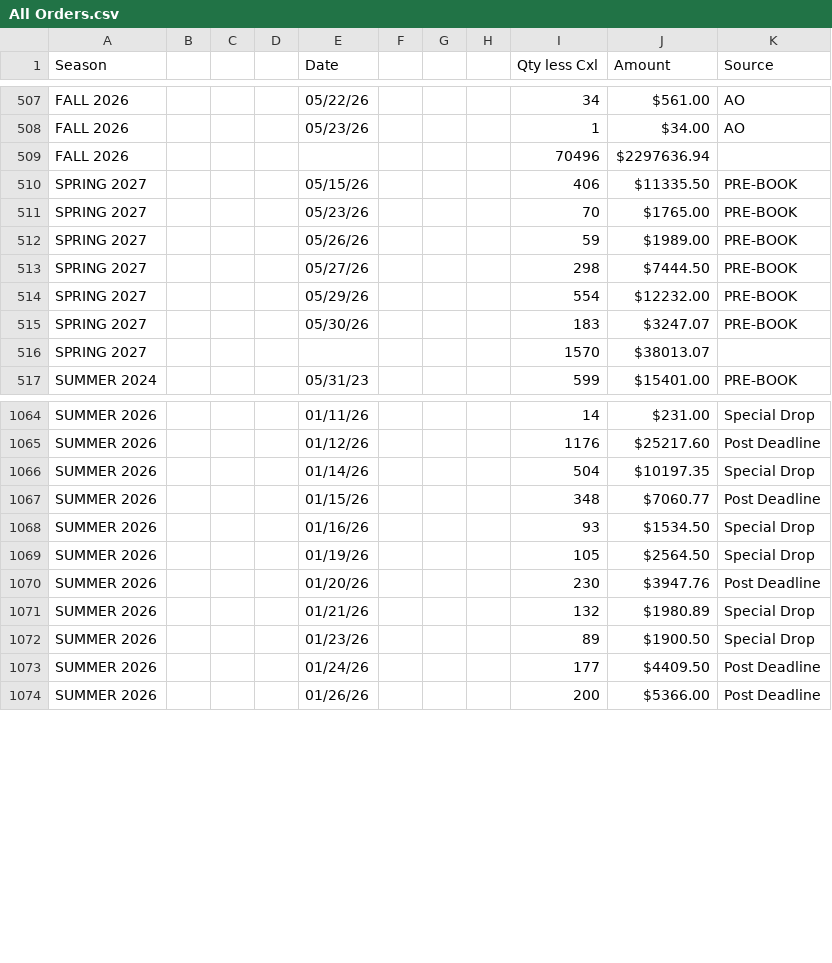
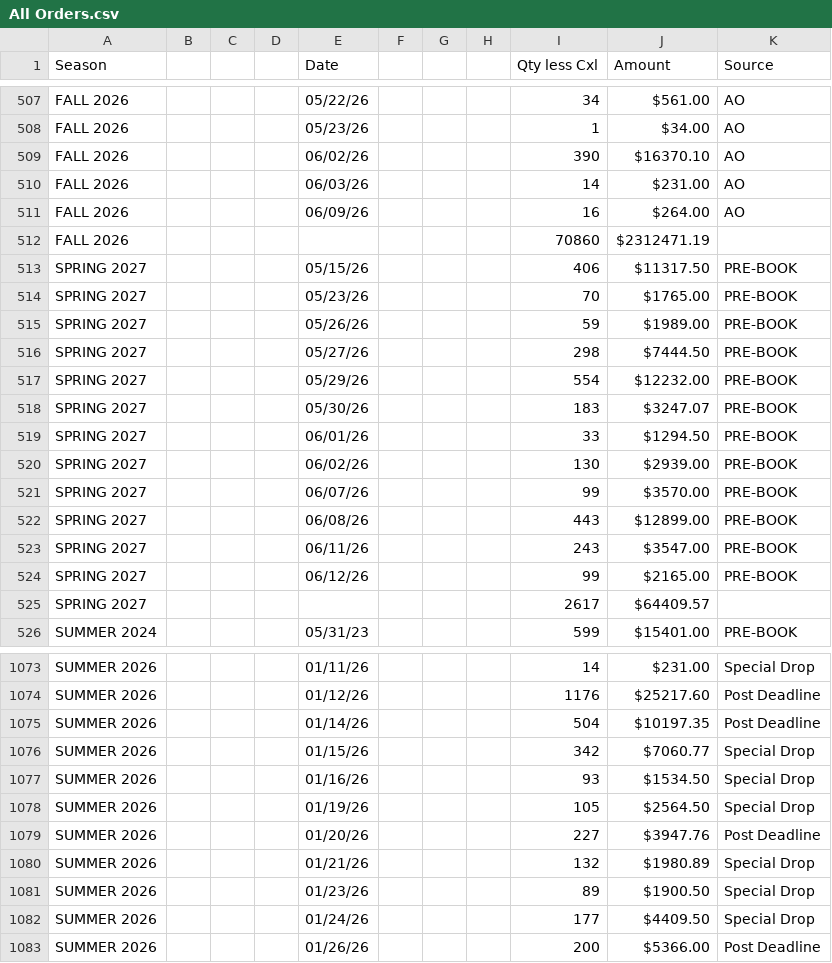
Before and after one commit to bindiroo/WHSL-Pulse, a CSV file: All Orders.csv, drawn as a sheet; only a part is shown, gaps mark what is left out; the diff covers the shown part only.

```diff
--- a/All Orders.csv
+++ b/All Orders.csv
@@ -508,4 +508,7 @@
 "FALL 2026","","","","05/23/26","","","","1","$34.00","AO",""
-"FALL 2026","","","","","","","","70496","$2297636.94","",""
-"SPRING 2027","","","","05/15/26","","","","406","$11335.50","PRE-BOOK",""
+"FALL 2026","","","","06/02/26","","","","390","$16370.10","AO",""
+"FALL 2026","","","","06/03/26","","","","14","$231.00","AO",""
+"FALL 2026","","","","06/09/26","","","","16","$264.00","AO",""
+"FALL 2026","","","","","","","","70860","$2312471.19","",""
+"SPRING 2027","","","","05/15/26","","","","406","$11317.50","PRE-BOOK",""
 "SPRING 2027","","","","05/23/26","","","","70","$1765.00","PRE-BOOK",""
@@ -515,3 +518,9 @@
 "SPRING 2027","","","","05/30/26","","","","183","$3247.07","PRE-BOOK",""
-"SPRING 2027","","","","","","","","1570","$38013.07","",""
+"SPRING 2027","","","","06/01/26","","","","33","$1294.50","PRE-BOOK",""
+"SPRING 2027","","","","06/02/26","","","","130","$2939.00","PRE-BOOK",""
+"SPRING 2027","","","","06/07/26","","","","99","$3570.00","PRE-BOOK",""
+"SPRING 2027","","","","06/08/26","","","","443","$12899.00","PRE-BOOK",""
+"SPRING 2027","","","","06/11/26","","","","243","$3547.00","PRE-BOOK",""
+"SPRING 2027","","","","06/12/26","","","","99","$2165.00","PRE-BOOK",""
+"SPRING 2027","","","","","","","","2617","$64409.57","",""
 "SUMMER 2024","","","","05/31/23","","","","599","$15401.00","PRE-BOOK",""
@@ -1065,10 +1074,10 @@
 "SUMMER 2026","","","","01/12/26","","","","1176","$25217.60","Post Deadline",""
-"SUMMER 2026","","","","01/14/26","","","","504","$10197.35","Special Drop",""
-"SUMMER 2026","","","","01/15/26","","","","348","$7060.77","Post Deadline",""
+"SUMMER 2026","","","","01/14/26","","","","504","$10197.35","Post Deadline",""
+"SUMMER 2026","","","","01/15/26","","","","342","$7060.77","Special Drop",""
 "SUMMER 2026","","","","01/16/26","","","","93","$1534.50","Special Drop",""
 "SUMMER 2026","","","","01/19/26","","","","105","$2564.50","Special Drop",""
-"SUMMER 2026","","","","01/20/26","","","","230","$3947.76","Post Deadline",""
+"SUMMER 2026","","","","01/20/26","","","","227","$3947.76","Post Deadline",""
 "SUMMER 2026","","","","01/21/26","","","","132","$1980.89","Special Drop",""
 "SUMMER 2026","","","","01/23/26","","","","89","$1900.50","Special Drop",""
-"SUMMER 2026","","","","01/24/26","","","","177","$4409.50","Post Deadline",""
+"SUMMER 2026","","","","01/24/26","","","","177","$4409.50","Special Drop",""
 "SUMMER 2026","","","","01/26/26","","","","200","$5366.00","Post Deadline",""
```
Also changed, not shown: 13 added rows, 1 removed row and 40 edited cells elsewhere in this file.
